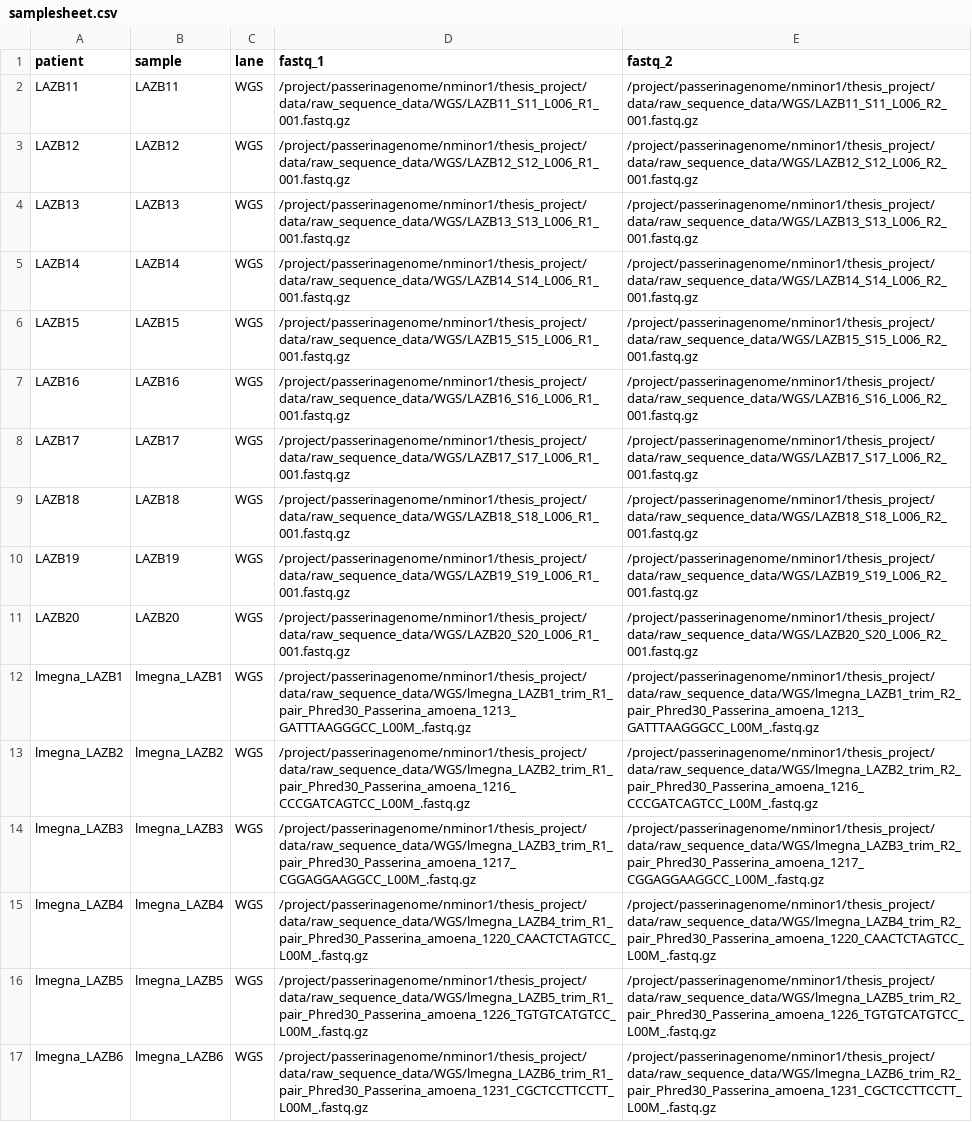
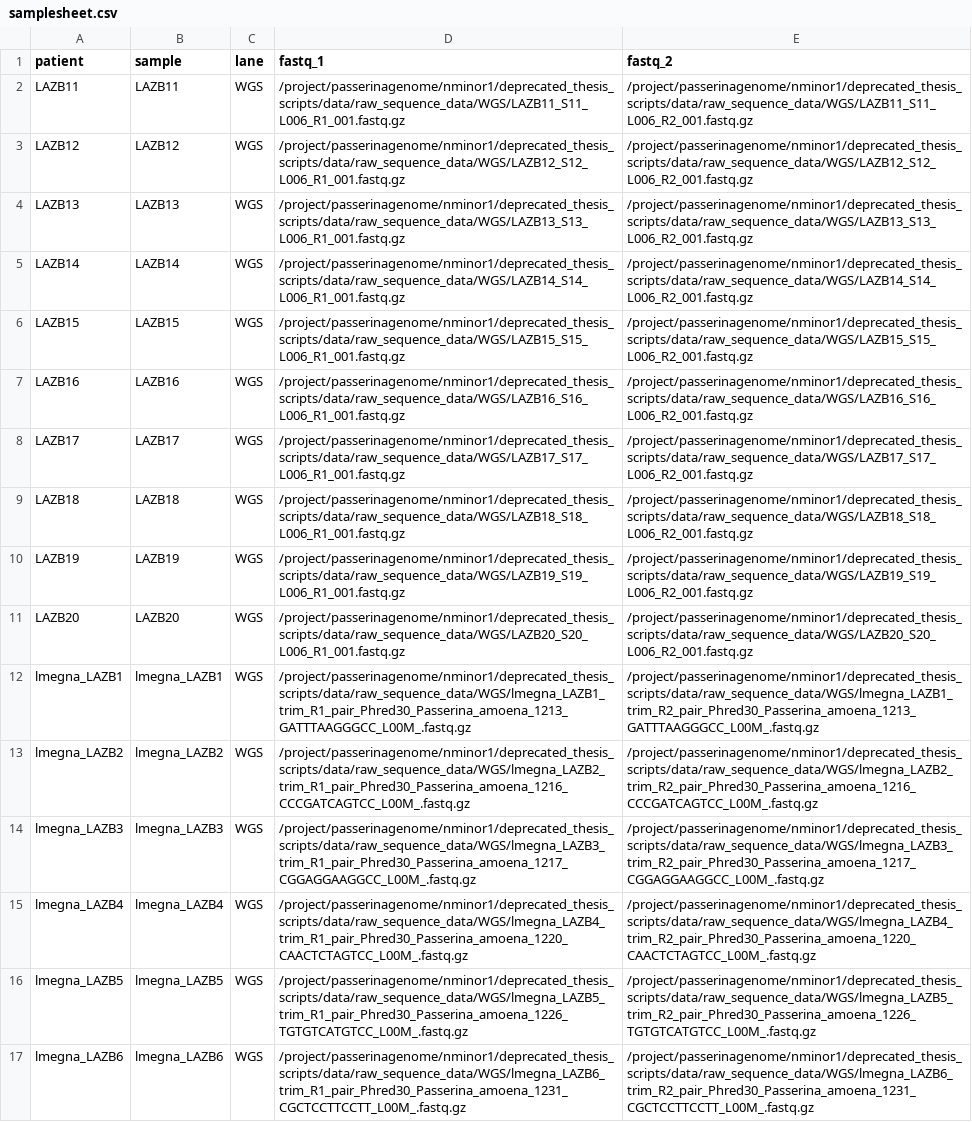
Before and after one commit to nrminor/cline-cutter, a CSV file: resources/samplesheet.csv, drawn as a sheet; only a part is shown; the diff covers the shown part only; the diff names each change by its address in the sheet, - before the commit and + after, or states it on an @@ line.

```diff
--- a/resources/samplesheet.csv
+++ b/resources/samplesheet.csv
-D2 (fastq_1): /project/passerinagenome/nminor1/thesis_project/data/raw_sequence_data/WGS/LAZB11_S11_L006_R1_001.fastq.gz
+D2 (fastq_1): /project/passerinagenome/nminor1/deprecated_thesis_scripts/data/raw_sequence_data/WGS/LAZB11_S11_L006_R1_001.fastq.gz
-E2 (fastq_2): /project/passerinagenome/nminor1/thesis_project/data/raw_sequence_data/WGS/LAZB11_S11_L006_R2_001.fastq.gz
+E2 (fastq_2): /project/passerinagenome/nminor1/deprecated_thesis_scripts/data/raw_sequence_data/WGS/LAZB11_S11_L006_R2_001.fastq.gz
-D3 (fastq_1): /project/passerinagenome/nminor1/thesis_project/data/raw_sequence_data/WGS/LAZB12_S12_L006_R1_001.fastq.gz
+D3 (fastq_1): /project/passerinagenome/nminor1/deprecated_thesis_scripts/data/raw_sequence_data/WGS/LAZB12_S12_L006_R1_001.fastq.gz
-E3 (fastq_2): /project/passerinagenome/nminor1/thesis_project/data/raw_sequence_data/WGS/LAZB12_S12_L006_R2_001.fastq.gz
+E3 (fastq_2): /project/passerinagenome/nminor1/deprecated_thesis_scripts/data/raw_sequence_data/WGS/LAZB12_S12_L006_R2_001.fastq.gz
-D4 (fastq_1): /project/passerinagenome/nminor1/thesis_project/data/raw_sequence_data/WGS/LAZB13_S13_L006_R1_001.fastq.gz
+D4 (fastq_1): /project/passerinagenome/nminor1/deprecated_thesis_scripts/data/raw_sequence_data/WGS/LAZB13_S13_L006_R1_001.fastq.gz
-E4 (fastq_2): /project/passerinagenome/nminor1/thesis_project/data/raw_sequence_data/WGS/LAZB13_S13_L006_R2_001.fastq.gz
+E4 (fastq_2): /project/passerinagenome/nminor1/deprecated_thesis_scripts/data/raw_sequence_data/WGS/LAZB13_S13_L006_R2_001.fastq.gz
-D5 (fastq_1): /project/passerinagenome/nminor1/thesis_project/data/raw_sequence_data/WGS/LAZB14_S14_L006_R1_001.fastq.gz
+D5 (fastq_1): /project/passerinagenome/nminor1/deprecated_thesis_scripts/data/raw_sequence_data/WGS/LAZB14_S14_L006_R1_001.fastq.gz
-E5 (fastq_2): /project/passerinagenome/nminor1/thesis_project/data/raw_sequence_data/WGS/LAZB14_S14_L006_R2_001.fastq.gz
+E5 (fastq_2): /project/passerinagenome/nminor1/deprecated_thesis_scripts/data/raw_sequence_data/WGS/LAZB14_S14_L006_R2_001.fastq.gz
-D6 (fastq_1): /project/passerinagenome/nminor1/thesis_project/data/raw_sequence_data/WGS/LAZB15_S15_L006_R1_001.fastq.gz
+D6 (fastq_1): /project/passerinagenome/nminor1/deprecated_thesis_scripts/data/raw_sequence_data/WGS/LAZB15_S15_L006_R1_001.fastq.gz
-E6 (fastq_2): /project/passerinagenome/nminor1/thesis_project/data/raw_sequence_data/WGS/LAZB15_S15_L006_R2_001.fastq.gz
+E6 (fastq_2): /project/passerinagenome/nminor1/deprecated_thesis_scripts/data/raw_sequence_data/WGS/LAZB15_S15_L006_R2_001.fastq.gz
-D7 (fastq_1): /project/passerinagenome/nminor1/thesis_project/data/raw_sequence_data/WGS/LAZB16_S16_L006_R1_001.fastq.gz
+D7 (fastq_1): /project/passerinagenome/nminor1/deprecated_thesis_scripts/data/raw_sequence_data/WGS/LAZB16_S16_L006_R1_001.fastq.gz
-E7 (fastq_2): /project/passerinagenome/nminor1/thesis_project/data/raw_sequence_data/WGS/LAZB16_S16_L006_R2_001.fastq.gz
+E7 (fastq_2): /project/passerinagenome/nminor1/deprecated_thesis_scripts/data/raw_sequence_data/WGS/LAZB16_S16_L006_R2_001.fastq.gz
-D8 (fastq_1): /project/passerinagenome/nminor1/thesis_project/data/raw_sequence_data/WGS/LAZB17_S17_L006_R1_001.fastq.gz
+D8 (fastq_1): /project/passerinagenome/nminor1/deprecated_thesis_scripts/data/raw_sequence_data/WGS/LAZB17_S17_L006_R1_001.fastq.gz
-E8 (fastq_2): /project/passerinagenome/nminor1/thesis_project/data/raw_sequence_data/WGS/LAZB17_S17_L006_R2_001.fastq.gz
+E8 (fastq_2): /project/passerinagenome/nminor1/deprecated_thesis_scripts/data/raw_sequence_data/WGS/LAZB17_S17_L006_R2_001.fastq.gz
-D9 (fastq_1): /project/passerinagenome/nminor1/thesis_project/data/raw_sequence_data/WGS/LAZB18_S18_L006_R1_001.fastq.gz
+D9 (fastq_1): /project/passerinagenome/nminor1/deprecated_thesis_scripts/data/raw_sequence_data/WGS/LAZB18_S18_L006_R1_001.fastq.gz
-E9 (fastq_2): /project/passerinagenome/nminor1/thesis_project/data/raw_sequence_data/WGS/LAZB18_S18_L006_R2_001.fastq.gz
+E9 (fastq_2): /project/passerinagenome/nminor1/deprecated_thesis_scripts/data/raw_sequence_data/WGS/LAZB18_S18_L006_R2_001.fastq.gz
-D10 (fastq_1): /project/passerinagenome/nminor1/thesis_project/data/raw_sequence_data/WGS/LAZB19_S19_L006_R1_001.fastq.gz
+D10 (fastq_1): /project/passerinagenome/nminor1/deprecated_thesis_scripts/data/raw_sequence_data/WGS/LAZB19_S19_L006_R1_001.fastq.gz
-E10 (fastq_2): /project/passerinagenome/nminor1/thesis_project/data/raw_sequence_data/WGS/LAZB19_S19_L006_R2_001.fastq.gz
+E10 (fastq_2): /project/passerinagenome/nminor1/deprecated_thesis_scripts/data/raw_sequence_data/WGS/LAZB19_S19_L006_R2_001.fastq.gz
-D11 (fastq_1): /project/passerinagenome/nminor1/thesis_project/data/raw_sequence_data/WGS/LAZB20_S20_L006_R1_001.fastq.gz
+D11 (fastq_1): /project/passerinagenome/nminor1/deprecated_thesis_scripts/data/raw_sequence_data/WGS/LAZB20_S20_L006_R1_001.fastq.gz
-E11 (fastq_2): /project/passerinagenome/nminor1/thesis_project/data/raw_sequence_data/WGS/LAZB20_S20_L006_R2_001.fastq.gz
+E11 (fastq_2): /project/passerinagenome/nminor1/deprecated_thesis_scripts/data/raw_sequence_data/WGS/LAZB20_S20_L006_R2_001.fastq.gz
-D12 (fastq_1): /project/passerinagenome/nminor1/thesis_project/data/raw_sequence_data/WGS/lmegna_LAZB1_trim_R1_pair_Phred30_Passerina_amoena_1213_GATTTAAGGGCC_L00M_.fastq.gz
+D12 (fastq_1): /project/passerinagenome/nminor1/deprecated_thesis_scripts/data/raw_sequence_data/WGS/lmegna_LAZB1_trim_R1_pair_Phred30_Passerina_amoena_1213_GATTTAAGGGCC_L00M_.fastq.gz
-E12 (fastq_2): /project/passerinagenome/nminor1/thesis_project/data/raw_sequence_data/WGS/lmegna_LAZB1_trim_R2_pair_Phred30_Passerina_amoena_1213_GATTTAAGGGCC_L00M_.fastq.gz
+E12 (fastq_2): /project/passerinagenome/nminor1/deprecated_thesis_scripts/data/raw_sequence_data/WGS/lmegna_LAZB1_trim_R2_pair_Phred30_Passerina_amoena_1213_GATTTAAGGGCC_L00M_.fastq.gz
-D13 (fastq_1): /project/passerinagenome/nminor1/thesis_project/data/raw_sequence_data/WGS/lmegna_LAZB2_trim_R1_pair_Phred30_Passerina_amoena_1216_CCCGATCAGTCC_L00M_.fastq.gz
+D13 (fastq_1): /project/passerinagenome/nminor1/deprecated_thesis_scripts/data/raw_sequence_data/WGS/lmegna_LAZB2_trim_R1_pair_Phred30_Passerina_amoena_1216_CCCGATCAGTCC_L00M_.fastq.gz
-E13 (fastq_2): /project/passerinagenome/nminor1/thesis_project/data/raw_sequence_data/WGS/lmegna_LAZB2_trim_R2_pair_Phred30_Passerina_amoena_1216_CCCGATCAGTCC_L00M_.fastq.gz
+E13 (fastq_2): /project/passerinagenome/nminor1/deprecated_thesis_scripts/data/raw_sequence_data/WGS/lmegna_LAZB2_trim_R2_pair_Phred30_Passerina_amoena_1216_CCCGATCAGTCC_L00M_.fastq.gz
-D14 (fastq_1): /project/passerinagenome/nminor1/thesis_project/data/raw_sequence_data/WGS/lmegna_LAZB3_trim_R1_pair_Phred30_Passerina_amoena_1217_CGGAGGAAGGCC_L00M_.fastq.gz
+D14 (fastq_1): /project/passerinagenome/nminor1/deprecated_thesis_scripts/data/raw_sequence_data/WGS/lmegna_LAZB3_trim_R1_pair_Phred30_Passerina_amoena_1217_CGGAGGAAGGCC_L00M_.fastq.gz
-E14 (fastq_2): /project/passerinagenome/nminor1/thesis_project/data/raw_sequence_data/WGS/lmegna_LAZB3_trim_R2_pair_Phred30_Passerina_amoena_1217_CGGAGGAAGGCC_L00M_.fastq.gz
+E14 (fastq_2): /project/passerinagenome/nminor1/deprecated_thesis_scripts/data/raw_sequence_data/WGS/lmegna_LAZB3_trim_R2_pair_Phred30_Passerina_amoena_1217_CGGAGGAAGGCC_L00M_.fastq.gz
-D15 (fastq_1): /project/passerinagenome/nminor1/thesis_project/data/raw_sequence_data/WGS/lmegna_LAZB4_trim_R1_pair_Phred30_Passerina_amoena_1220_CAACTCTAGTCC_L00M_.fastq.gz
+D15 (fastq_1): /project/passerinagenome/nminor1/deprecated_thesis_scripts/data/raw_sequence_data/WGS/lmegna_LAZB4_trim_R1_pair_Phred30_Passerina_amoena_1220_CAACTCTAGTCC_L00M_.fastq.gz
-E15 (fastq_2): /project/passerinagenome/nminor1/thesis_project/data/raw_sequence_data/WGS/lmegna_LAZB4_trim_R2_pair_Phred30_Passerina_amoena_1220_CAACTCTAGTCC_L00M_.fastq.gz
+E15 (fastq_2): /project/passerinagenome/nminor1/deprecated_thesis_scripts/data/raw_sequence_data/WGS/lmegna_LAZB4_trim_R2_pair_Phred30_Passerina_amoena_1220_CAACTCTAGTCC_L00M_.fastq.gz
-D16 (fastq_1): /project/passerinagenome/nminor1/thesis_project/data/raw_sequence_data/WGS/lmegna_LAZB5_trim_R1_pair_Phred30_Passerina_amoena_1226_TGTGTCATGTCC_L00M_.fastq.gz
+D16 (fastq_1): /project/passerinagenome/nminor1/deprecated_thesis_scripts/data/raw_sequence_data/WGS/lmegna_LAZB5_trim_R1_pair_Phred30_Passerina_amoena_1226_TGTGTCATGTCC_L00M_.fastq.gz
-E16 (fastq_2): /project/passerinagenome/nminor1/thesis_project/data/raw_sequence_data/WGS/lmegna_LAZB5_trim_R2_pair_Phred30_Passerina_amoena_1226_TGTGTCATGTCC_L00M_.fastq.gz
+E16 (fastq_2): /project/passerinagenome/nminor1/deprecated_thesis_scripts/data/raw_sequence_data/WGS/lmegna_LAZB5_trim_R2_pair_Phred30_Passerina_amoena_1226_TGTGTCATGTCC_L00M_.fastq.gz
-D17 (fastq_1): /project/passerinagenome/nminor1/thesis_project/data/raw_sequence_data/WGS/lmegna_LAZB6_trim_R1_pair_Phred30_Passerina_amoena_1231_CGCTCCTTCCTT_L00M_.fastq.gz
+D17 (fastq_1): /project/passerinagenome/nminor1/deprecated_thesis_scripts/data/raw_sequence_data/WGS/lmegna_LAZB6_trim_R1_pair_Phred30_Passerina_amoena_1231_CGCTCCTTCCTT_L00M_.fastq.gz
-E17 (fastq_2): /project/passerinagenome/nminor1/thesis_project/data/raw_sequence_data/WGS/lmegna_LAZB6_trim_R2_pair_Phred30_Passerina_amoena_1231_CGCTCCTTCCTT_L00M_.fastq.gz
+E17 (fastq_2): /project/passerinagenome/nminor1/deprecated_thesis_scripts/data/raw_sequence_data/WGS/lmegna_LAZB6_trim_R2_pair_Phred30_Passerina_amoena_1231_CGCTCCTTCCTT_L00M_.fastq.gz
```
Also changed, not shown: 40 edited cells elsewhere in this file, resources/rad_samplesheet.csv, 2 other files.
